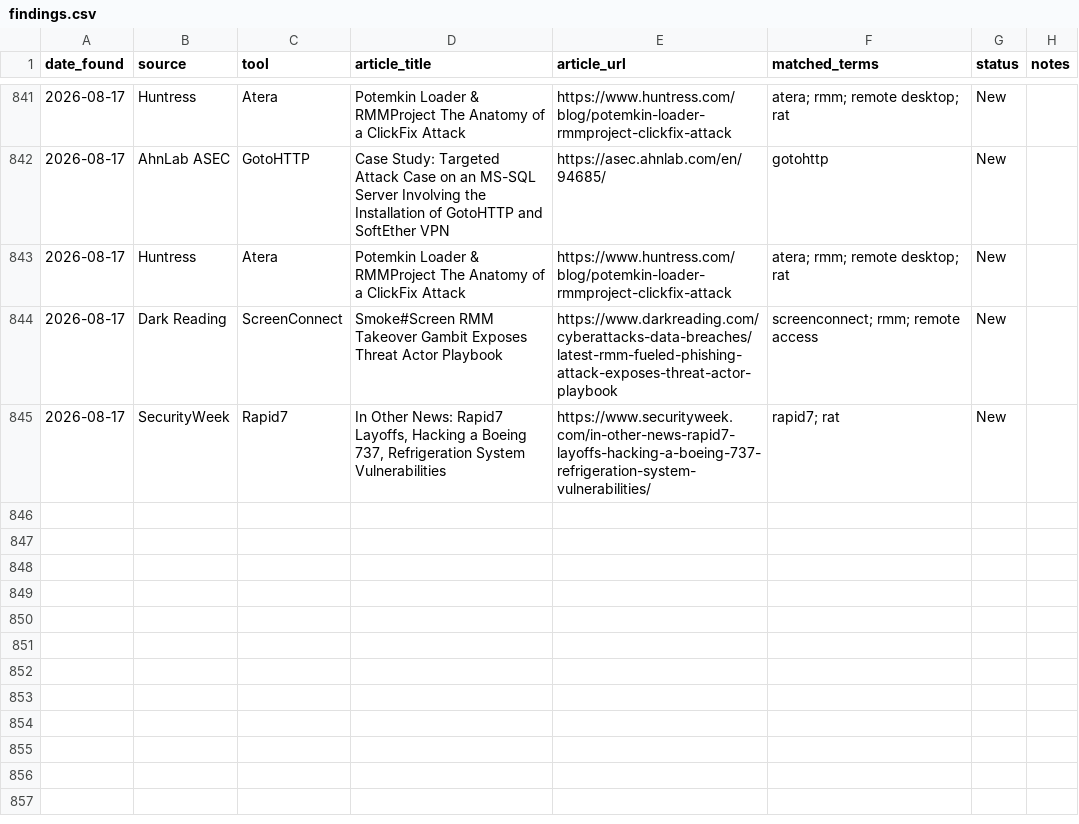
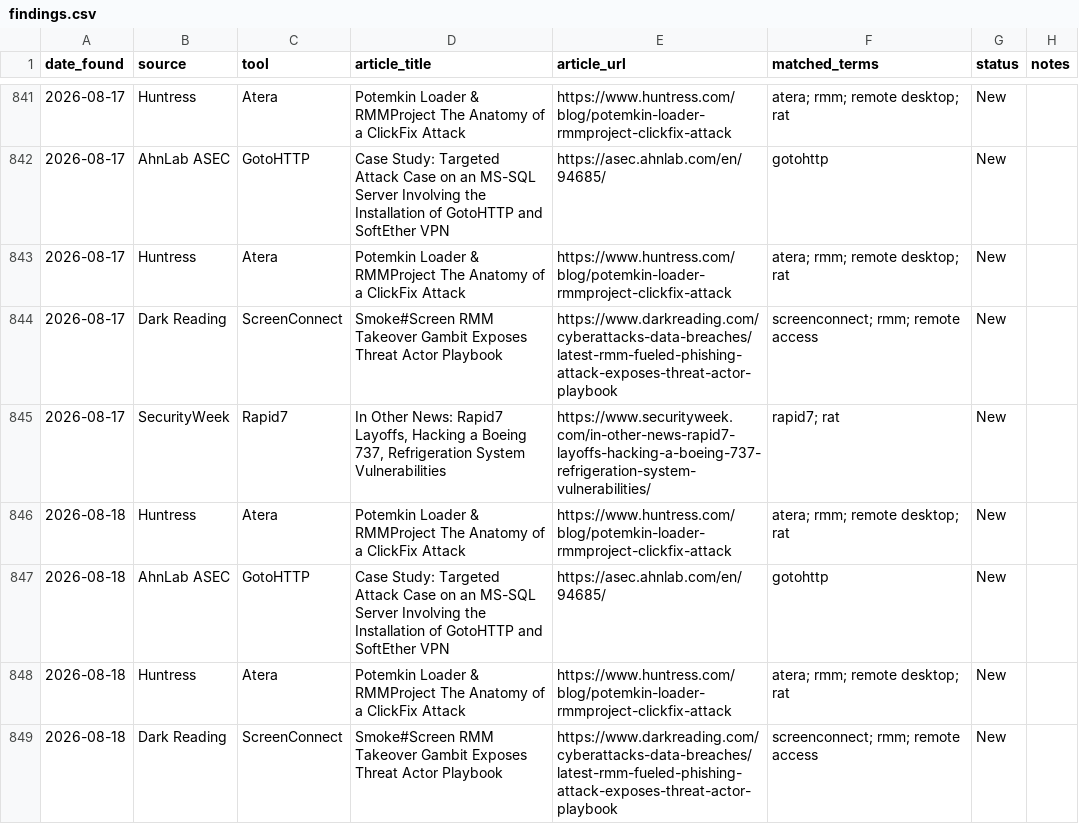
Before and after one commit to Threat-Hunting-Journal/RMM-Tool-Tracking, a CSV file: findings.csv, drawn as a sheet; only a part is shown, gaps mark what is left out; the diff names each change by its address in the sheet, - before the commit and + after, or states it on an @@ line.

```diff
--- a/findings.csv
+++ b/findings.csv
+row 846: 2026-08-18 | Huntress | Atera | Potemkin Loader & RMMProject The Anatomy of a ClickFix Attack | https://www.huntress.com/blog/potemkin-loader-rmmproject-clickfix-attack | atera; rmm; remote desktop; rat | New
+row 847: 2026-08-18 | AhnLab ASEC | GotoHTTP | Case Study: Targeted Attack Case on an MS-SQL Server Involving the Installation of GotoHTTP and SoftEther VPN | https://asec.ahnlab.com/en/94685/ | gotohttp | New
+row 848: 2026-08-18 | Huntress | Atera | Potemkin Loader & RMMProject The Anatomy of a ClickFix Attack | https://www.huntress.com/blog/potemkin-loader-rmmproject-clickfix-attack | atera; rmm; remote desktop; rat | New
+row 849: 2026-08-18 | Dark Reading | ScreenConnect | Smoke#Screen RMM Takeover Gambit Exposes Threat Actor Playbook | https://www.darkreading.com/cyberattacks-data-breaches/latest-rmm-fueled-phishing-attack-exposes-threat-actor-playbook | screenconnect; rmm; remote access | New
```
Also changed, not shown: docs/findings.csv, docs/tool_summary.csv, 1 other file.
